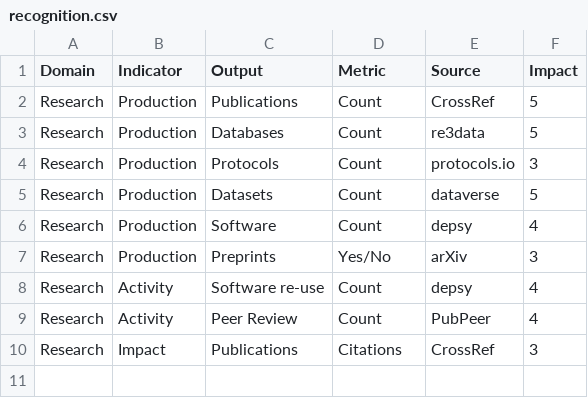
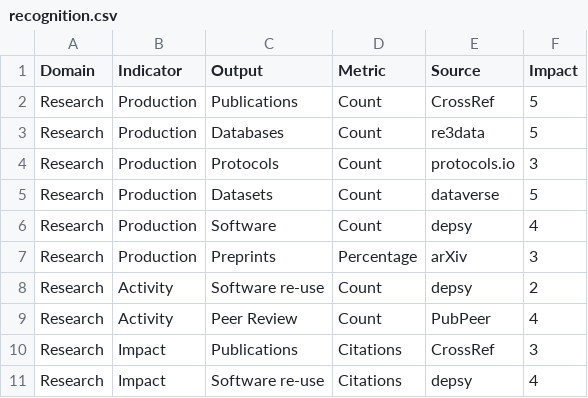
Before and after one commit to paulmaxus/recognition-and-rewards, a CSV file: recognition.csv, drawn as a sheet.

Commit message:
Update recognition.csv

```diff
--- a/recognition.csv
+++ b/recognition.csv
@@ -6,5 +6,6 @@ Research,Production,Datasets,Count,dataverse,5
 Research,Production,Software,Count,depsy,4
-Research,Production,Preprints,Yes/No,arXiv,3
-Research,Activity,Software re-use,Count,depsy,4
+Research,Production,Preprints,Percentage,arXiv,3
+Research,Activity,Software re-use,Count,depsy,2
 Research,Activity,Peer Review,Count,PubPeer,4
 Research,Impact,Publications,Citations,CrossRef,3
+Research,Impact,Software re-use,Citations,depsy,4
```
